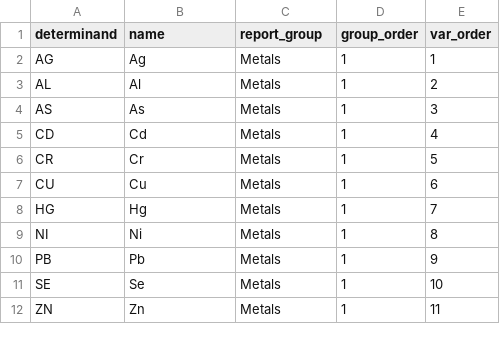
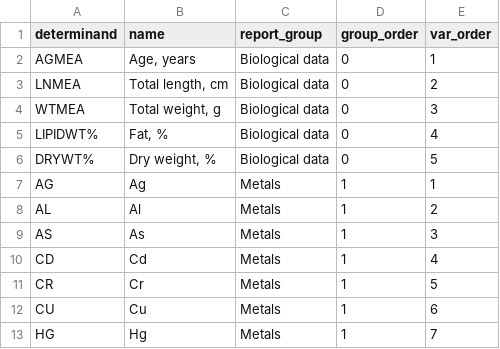
Before and after one commit to NRM-MOC/fmcom-annual-report, a CSV file: config/lookups/determinands.csv, drawn as a sheet; only a part is shown; the shorter side is filled out with more unchanged rows.

```diff
--- a/config/lookups/determinands.csv
+++ b/config/lookups/determinands.csv
@@ -1,2 +1,7 @@
 determinand,name,report_group,group_order,var_order
+AGMEA,"Age, years",Biological data,0,1
+LNMEA,"Total length, cm",Biological data,0,2
+WTMEA,"Total weight, g",Biological data,0,3
+LIPIDWT%,"Fat, %",Biological data,0,4
+DRYWT%,"Dry weight, %",Biological data,0,5
 AG,Ag,Metals,1,1
```
Also changed, not shown: config/harsat/determinand.csv, 12 other files.
